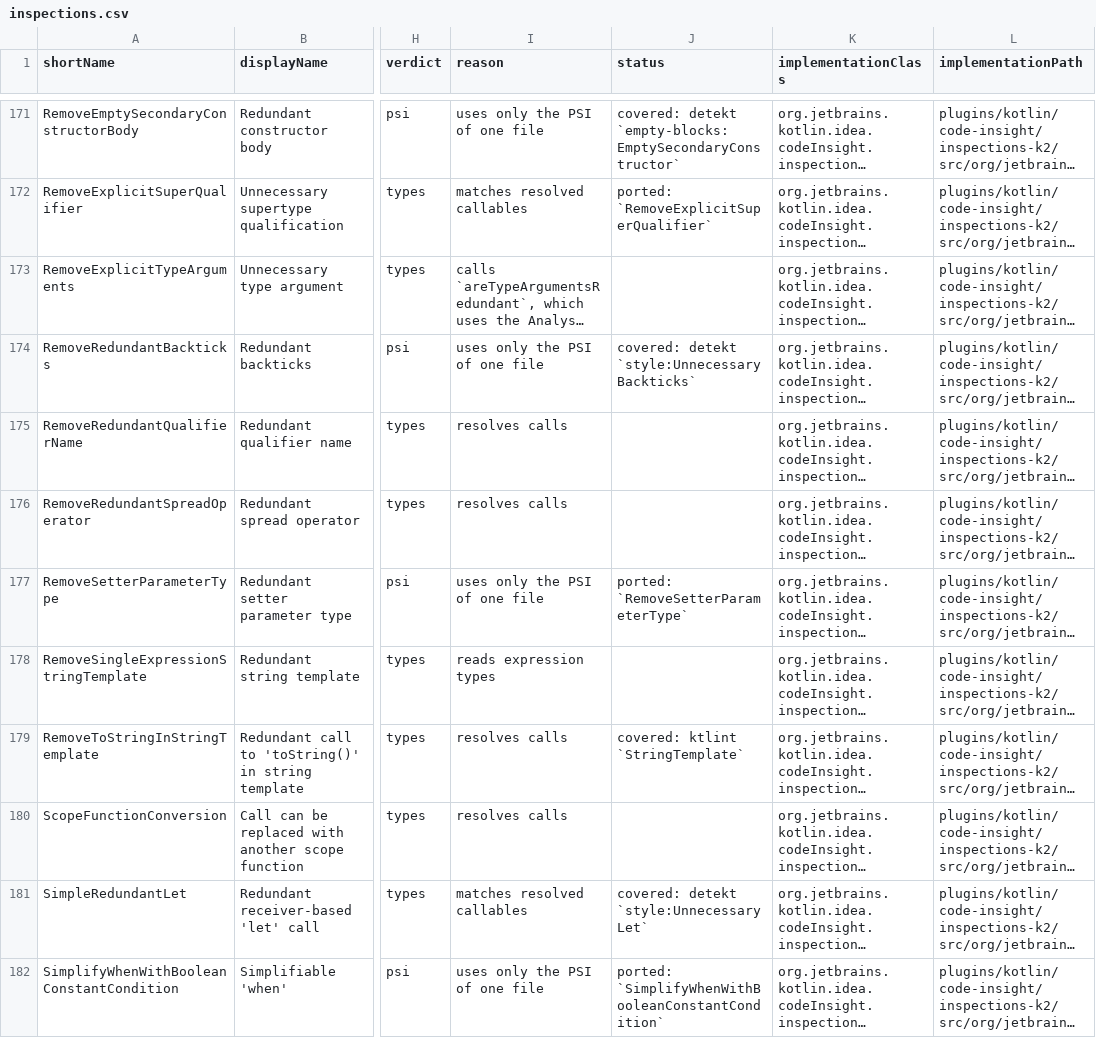
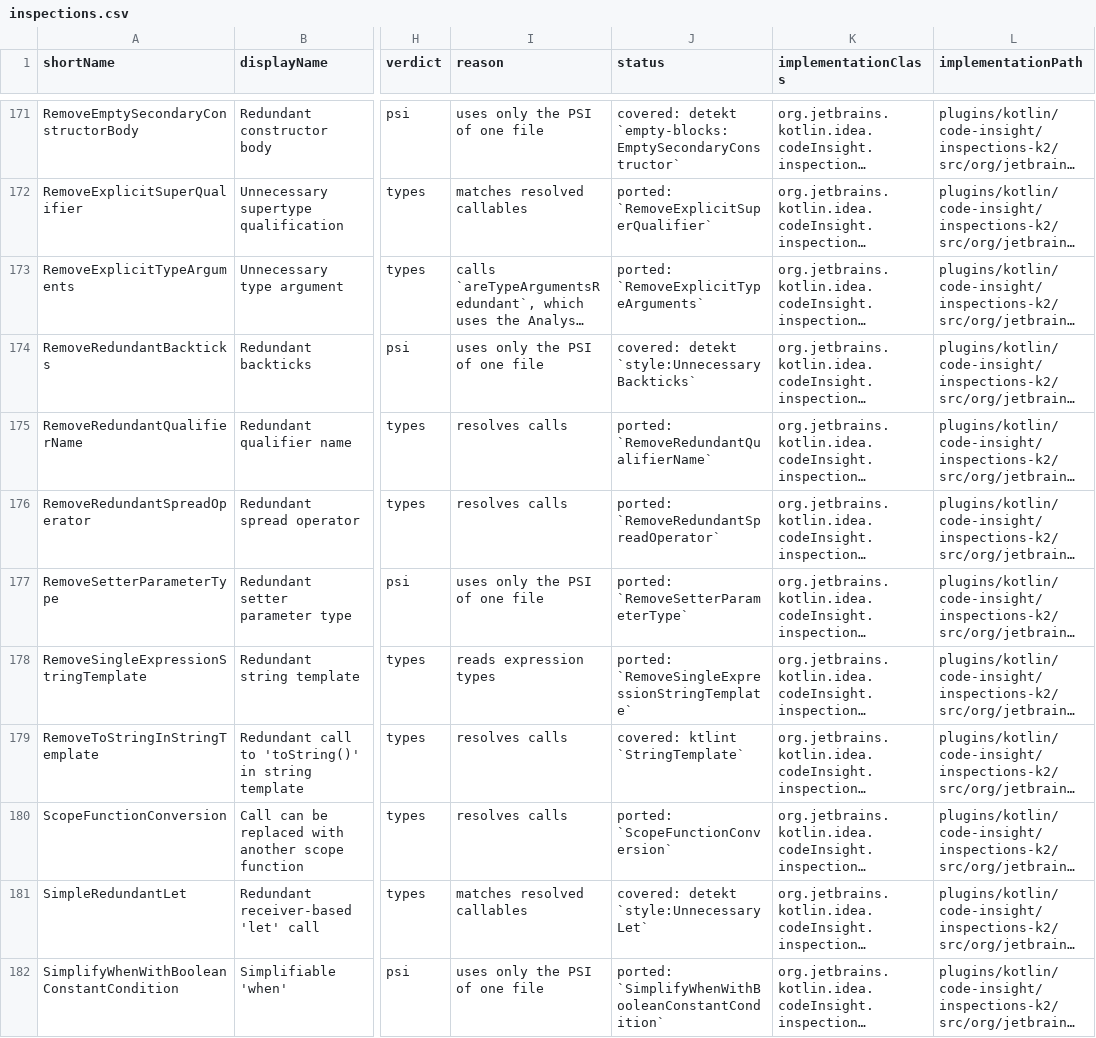
Before and after one commit to overpas/intellij-inspections-detekt-rules, a CSV file: docs/inspections.csv, drawn as a sheet; only a part is shown, gaps mark what is left out; long unchanged cells end in …; the diff covers the shown part only; the diff names each change by its address in the sheet, - before the commit and + after, or states it on an @@ line.

```diff
--- a/docs/inspections.csv
+++ b/docs/inspections.csv
-J173 (status): (empty)
+J173 (status): ported: `RemoveExplicitTypeArguments`
-J175 (status): (empty)
+J175 (status): ported: `RemoveRedundantQualifierName`
-J176 (status): (empty)
+J176 (status): ported: `RemoveRedundantSpreadOperator`
-J178 (status): (empty)
+J178 (status): ported: `RemoveSingleExpressionStringTemplate`
-J180 (status): (empty)
+J180 (status): ported: `ScopeFunctionConversion`
```
Also changed, not shown: 7 edited cells elsewhere in this file, docs/inspection-overrides.csv, 44 other files.
